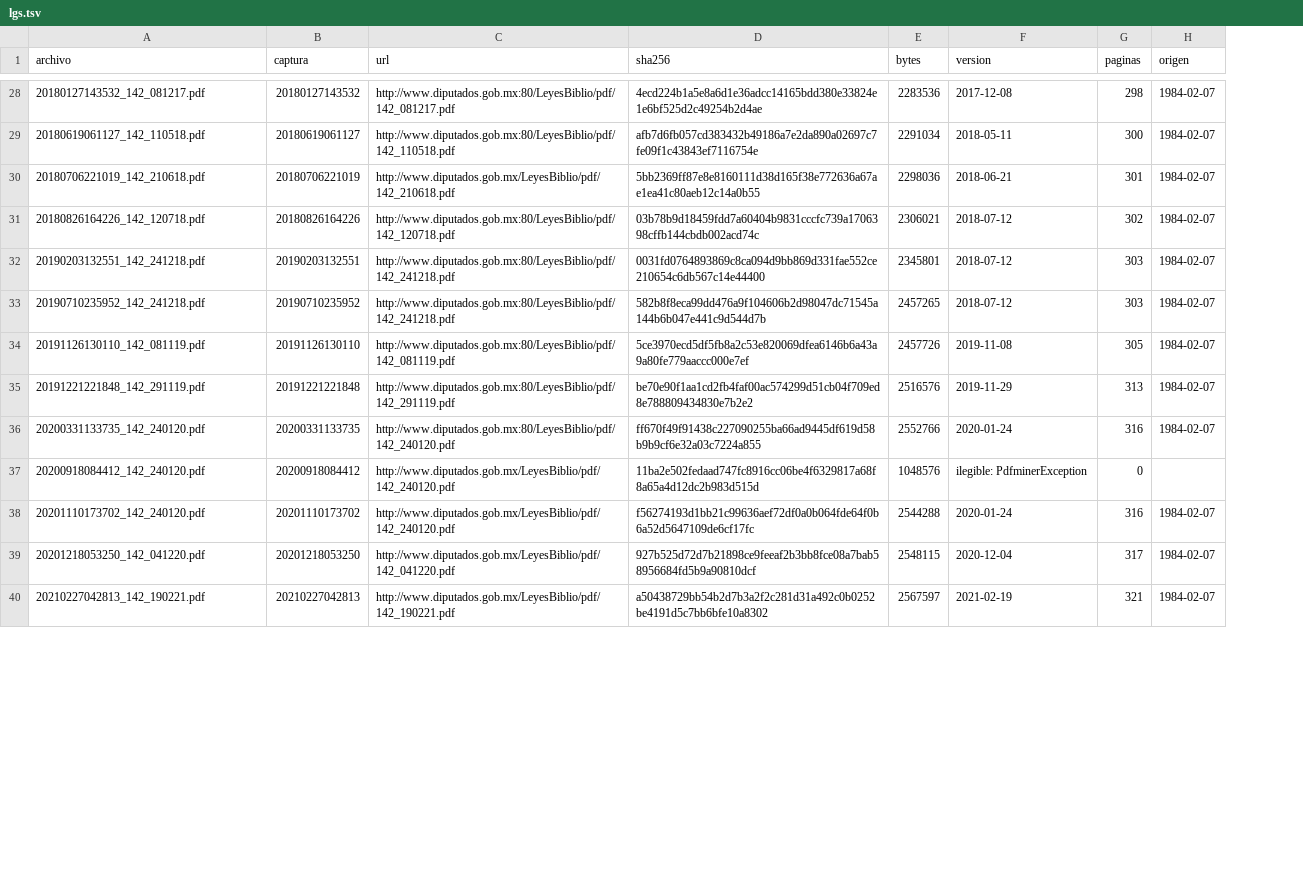
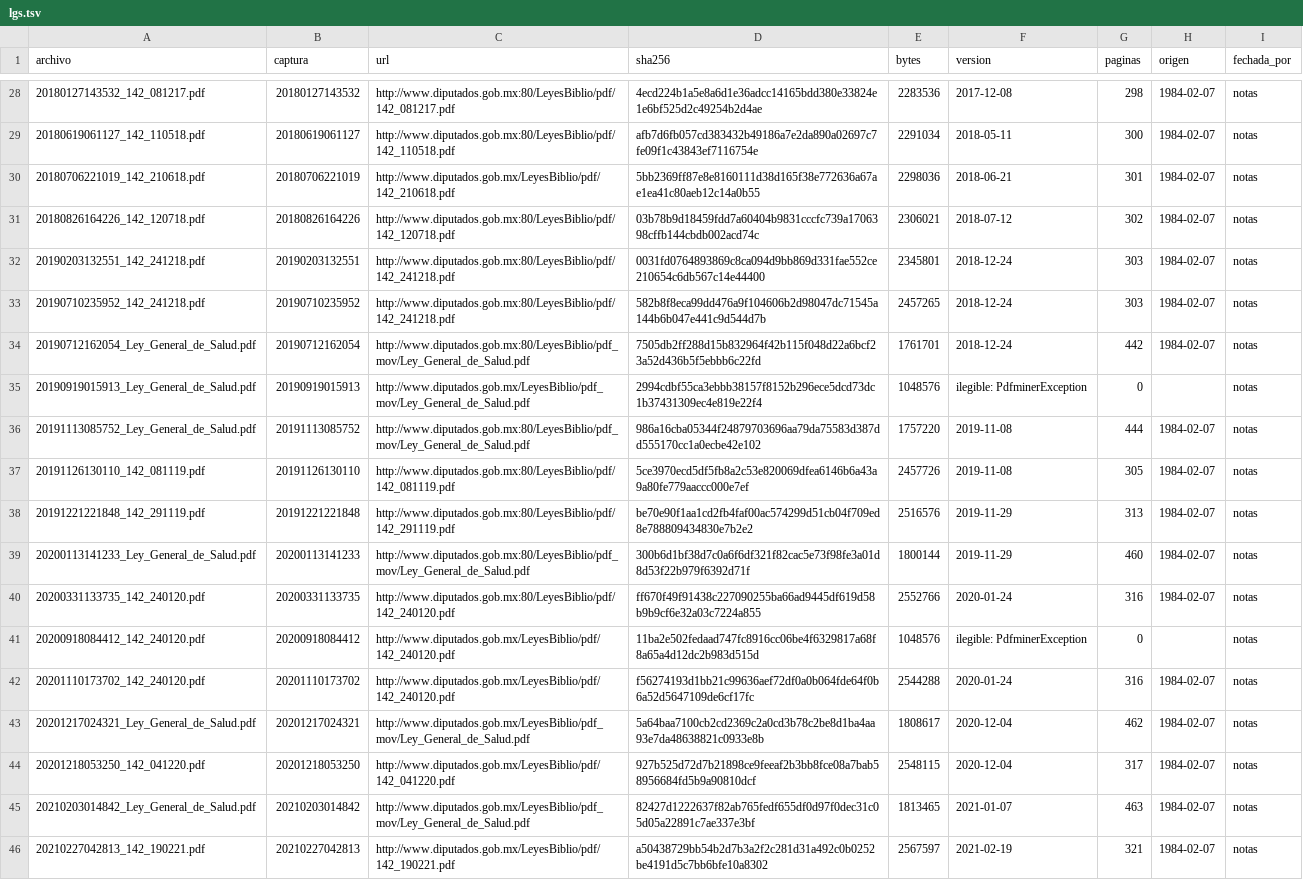
Before and after one commit to OpenCodice/historico-extractor, a TSV file: manifiestos/lgs.tsv, drawn as a sheet; only a part is shown, gaps mark what is left out; the diff covers the shown part only; the diff names each change by its address in the sheet, - before the commit and + after, or states it on an @@ line.

```diff
--- a/manifiestos/lgs.tsv
+++ b/manifiestos/lgs.tsv
+column I (fechada_por), rows 28-33: all notas; rows 37-38: notas | notas; rows 40-42: all notas; row 44: notas; row 46: notas
-F32:F33 (version): 2018-07-12
+F32:F33 (version): 2018-12-24
+row 34: 20190712162054_Ley_General_de_Salud.pdf | 20190712162054 | http://www.diputados.gob.mx:80/LeyesBiblio/pdf_mov/Ley_General_de_Salud.pdf | 7505db2ff288d15b832964f42b115f048d22a6bcf23a52d436b5f5ebbb6c22fd | 1761701 | 2018-12-24 | 442 | 1984-02-07 | notas
+row 35: 20190919015913_Ley_General_de_Salud.pdf | 20190919015913 | http://www.diputados.gob.mx/LeyesBiblio/pdf_mov/Ley_General_de_Salud.pdf | 2994cdbf55ca3ebbb38157f8152b296ece5dcd73dc1b37431309ec4e819e22f4 | 1048576 | ilegible: PdfminerException | 0 |  | notas
+row 36: 20191113085752_Ley_General_de_Salud.pdf | 20191113085752 | http://www.diputados.gob.mx:80/LeyesBiblio/pdf_mov/Ley_General_de_Salud.pdf | 986a16cba05344f24879703696aa79da75583d387dd555170cc1a0ecbe42e102 | 1757220 | 2019-11-08 | 444 | 1984-02-07 | notas
+row 39: 20200113141233_Ley_General_de_Salud.pdf | 20200113141233 | http://www.diputados.gob.mx:80/LeyesBiblio/pdf_mov/Ley_General_de_Salud.pdf | 300b6d1bf38d7c0a6f6df321f82cac5e73f98fe3a01d8d53f22b979f6392d71f | 1800144 | 2019-11-29 | 460 | 1984-02-07 | notas
+row 43: 20201217024321_Ley_General_de_Salud.pdf | 20201217024321 | http://www.diputados.gob.mx/LeyesBiblio/pdf_mov/Ley_General_de_Salud.pdf | 5a64baa7100cb2cd2369c2a0cd3b78c2be8d1ba4aa93e7da48638821c0933e8b | 1808617 | 2020-12-04 | 462 | 1984-02-07 | notas
+row 45: 20210203014842_Ley_General_de_Salud.pdf | 20210203014842 | http://www.diputados.gob.mx/LeyesBiblio/pdf_mov/Ley_General_de_Salud.pdf | 82427d1222637f82ab765fedf655df0d97f0dec31c05d05a22891c7ae337e3bf | 1813465 | 2021-01-07 | 463 | 1984-02-07 | notas
```
Also changed, not shown: 13 added rows and 1 edited cell elsewhere in this file, manifiestos/lgeepa.tsv, manifiestos/lgipe.tsv, 50 other files.
